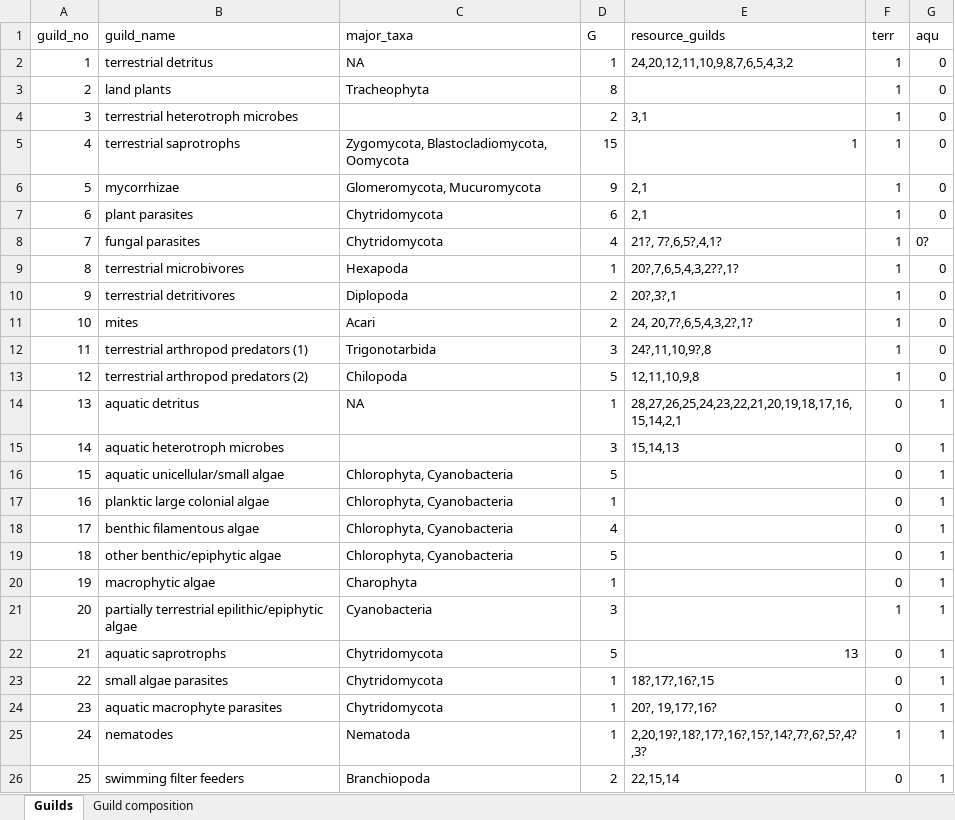
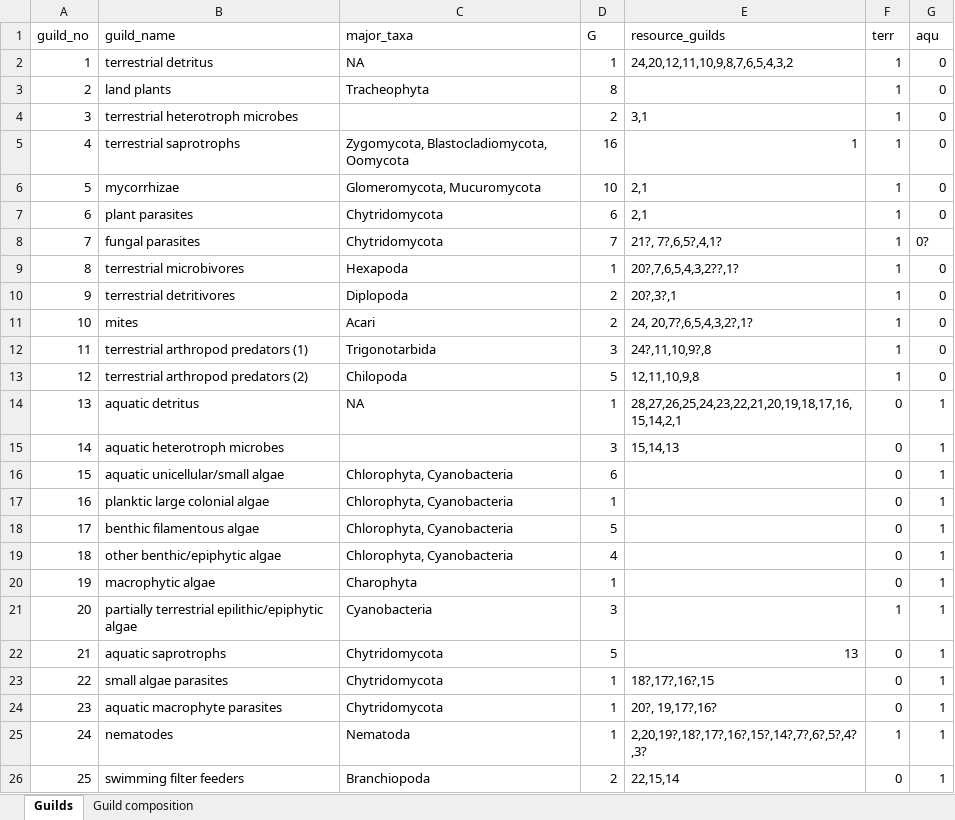
Before and after one commit to archaeognatha/RhynieWebRepo, an Excel workbook: RhynieGuildStructure.xlsx, sheet Guilds, drawn as a sheet; only a part is shown; values as stored, in another font and other column widths than the file's, no borders; the diff names each change by its address in the sheet, - before the commit and + after, or states it on an @@ line.

```diff
--- a/RhynieGuildStructure.xlsx (sheet Guilds)
+++ b/RhynieGuildStructure.xlsx (sheet Guilds)
-D5 (G): 15
+D5 (G): 16
-D6 (G): 9
+D6 (G): 10
-D8 (G): 4
+D8 (G): 7
-D16 (G): 5
+D16 (G): 6
-D18 (G): 4
+D18 (G): 5
-D19 (G): 5
+D19 (G): 4
```
Also changed, not shown: sheet Guild composition, TaxaList.xlsx, 1 other file.
